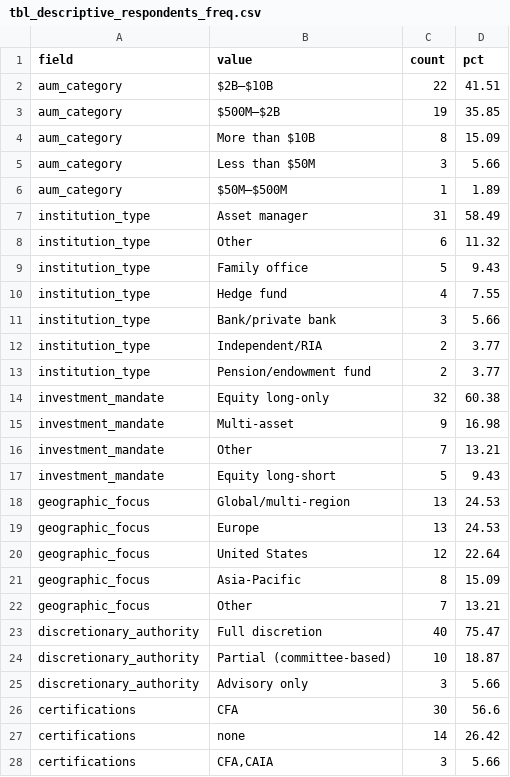
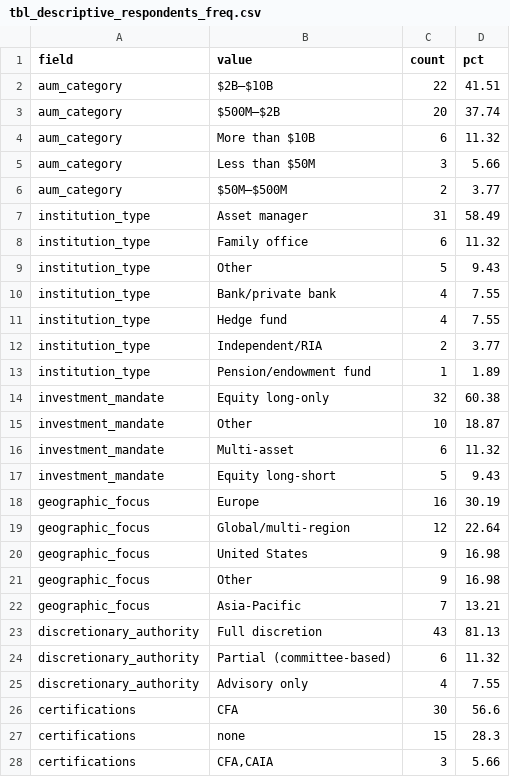
Before and after one commit to Amarows/thesis, a CSV file: results/tables/tbl_descriptive_respondents_freq.csv, drawn as a sheet; only a part is shown; the diff covers the shown part only.

```diff
--- a/results/tables/tbl_descriptive_respondents_freq.csv
+++ b/results/tables/tbl_descriptive_respondents_freq.csv
@@ -2,27 +2,27 @@ field,value,count,pct
 aum_category,$2B–$10B,22,41.51
-aum_category,$500M–$2B,19,35.85
-aum_category,More than $10B,8,15.09
+aum_category,$500M–$2B,20,37.74
+aum_category,More than $10B,6,11.32
 aum_category,Less than $50M,3,5.66
-aum_category,$50M–$500M,1,1.89
+aum_category,$50M–$500M,2,3.77
 institution_type,Asset manager,31,58.49
-institution_type,Other,6,11.32
-institution_type,Family office,5,9.43
+institution_type,Family office,6,11.32
+institution_type,Other,5,9.43
+institution_type,Bank/private bank,4,7.55
 institution_type,Hedge fund,4,7.55
-institution_type,Bank/private bank,3,5.66
 institution_type,Independent/RIA,2,3.77
-institution_type,Pension/endowment fund,2,3.77
+institution_type,Pension/endowment fund,1,1.89
 investment_mandate,Equity long-only,32,60.38
-investment_mandate,Multi-asset,9,16.98
-investment_mandate,Other,7,13.21
+investment_mandate,Other,10,18.87
+investment_mandate,Multi-asset,6,11.32
 investment_mandate,Equity long-short,5,9.43
-geographic_focus,Global/multi-region,13,24.53
-geographic_focus,Europe,13,24.53
-geographic_focus,United States,12,22.64
-geographic_focus,Asia-Pacific,8,15.09
-geographic_focus,Other,7,13.21
-discretionary_authority,Full discretion,40,75.47
-discretionary_authority,Partial (committee-based),10,18.87
-discretionary_authority,Advisory only,3,5.66
+geographic_focus,Europe,16,30.19
+geographic_focus,Global/multi-region,12,22.64
+geographic_focus,United States,9,16.98
+geographic_focus,Other,9,16.98
+geographic_focus,Asia-Pacific,7,13.21
+discretionary_authority,Full discretion,43,81.13
+discretionary_authority,Partial (committee-based),6,11.32
+discretionary_authority,Advisory only,4,7.55
 certifications,CFA,30,56.6
-certifications,none,14,26.42
+certifications,none,15,28.3
 certifications,"CFA,CAIA",3,5.66
```
Also changed, not shown: 1 added row, 1 removed row and 1 edited cell elsewhere in this file, results/tables/tbl_h1_main.csv, results/tables/tbl_h1_robustness.csv, 10 other files.
